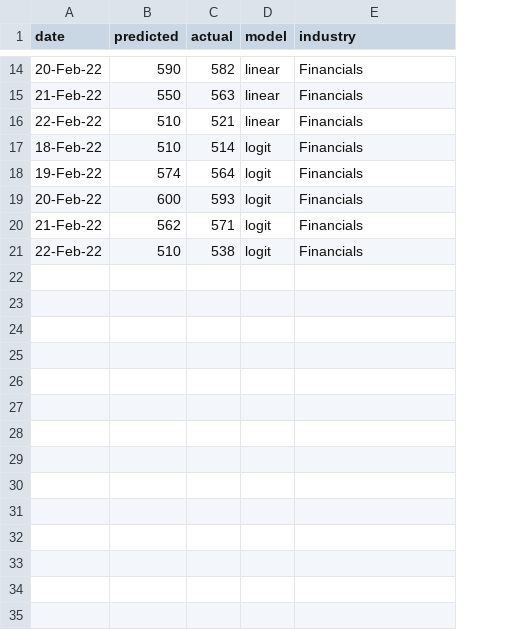
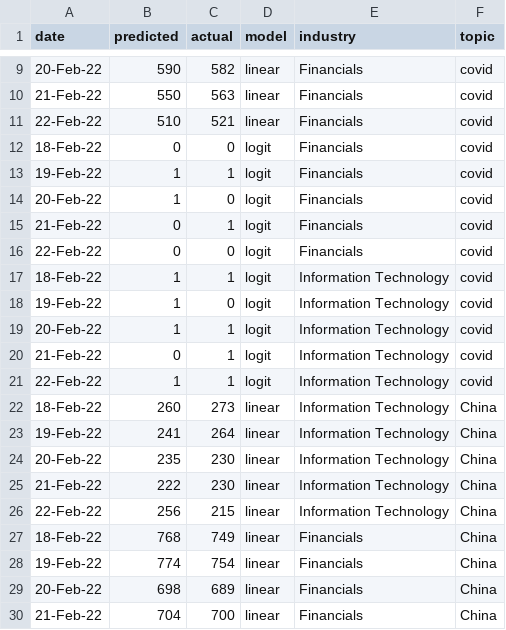
Before and after one commit to uchicago-CAPP30122-win-2022/proj-fight_potatoes, a CSV file: fake_output.csv, drawn as a sheet; only a part is shown, gaps mark what is left out; addresses are those after the commit; the diff covers the shown part only; the diff names each change by its address in the sheet, - before the commit and + after, or states it on an @@ line.

Commit message:
added covid/china and chained dropdown menus

```diff
--- a/fake_output.csv
+++ b/fake_output.csv
+column F (topic), rows 9-16: all covid
-B12 (predicted): 510
+B12 (predicted): 0
-C12 (actual): 514
+C12 (actual): 0
-B13 (predicted): 574
+B13 (predicted): 1
-C13 (actual): 564
+C13 (actual): 1
-B14 (predicted): 600
+B14 (predicted): 1
-C14 (actual): 593
+C14 (actual): 0
-B15 (predicted): 562
+B15 (predicted): 0
-C15 (actual): 571
+C15 (actual): 1
-B16 (predicted): 510
+B16 (predicted): 0
-C16 (actual): 538
+C16 (actual): 0
+row 17: 18-Feb-22 | 1 | 1 | logit | Information Technology | covid
+row 18: 19-Feb-22 | 1 | 0 | logit | Information Technology | covid
+row 19: 20-Feb-22 | 1 | 1 | logit | Information Technology | covid
+row 20: 21-Feb-22 | 0 | 1 | logit | Information Technology | covid
+row 21: 22-Feb-22 | 1 | 1 | logit | Information Technology | covid
+row 22: 18-Feb-22 | 260 | 273 | linear | Information Technology | China
+row 23: 19-Feb-22 | 241 | 264 | linear | Information Technology | China
+row 24: 20-Feb-22 | 235 | 230 | linear | Information Technology | China
+row 25: 21-Feb-22 | 222 | 230 | linear | Information Technology | China
+row 26: 22-Feb-22 | 256 | 215 | linear | Information Technology | China
+row 27: 18-Feb-22 | 768 | 749 | linear | Financials | China
+row 28: 19-Feb-22 | 774 | 754 | linear | Financials | China
+row 29: 20-Feb-22 | 698 | 689 | linear | Financials | China
+row 30: 21-Feb-22 | 704 | 700 | linear | Financials | China
```
Also changed, not shown: 11 added rows and 5 removed rows elsewhere in this file, 1 other file.
